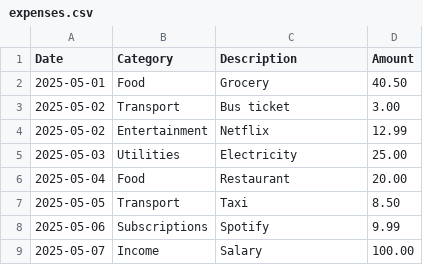
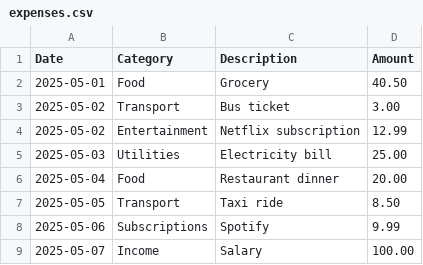
Before and after one commit to Randilwelikala/SmartCents, a CSV file: expenses.csv, drawn as a sheet.

```diff
--- a/expenses.csv
+++ b/expenses.csv
@@ -3,6 +3,6 @@ Date,Category,Description,Amount
 2025-05-02,Transport,Bus ticket,3.00
-2025-05-02,Entertainment,Netflix,12.99
-2025-05-03,Utilities,Electricity,25.00
-2025-05-04,Food,Restaurant,20.00
-2025-05-05,Transport,Taxi,8.50
+2025-05-02,Entertainment,Netflix subscription,12.99
+2025-05-03,Utilities,Electricity bill,25.00
+2025-05-04,Food,Restaurant dinner,20.00
+2025-05-05,Transport,Taxi ride,8.50
 2025-05-06,Subscriptions,Spotify,9.99
```
Also changed, not shown: 4 other files.
